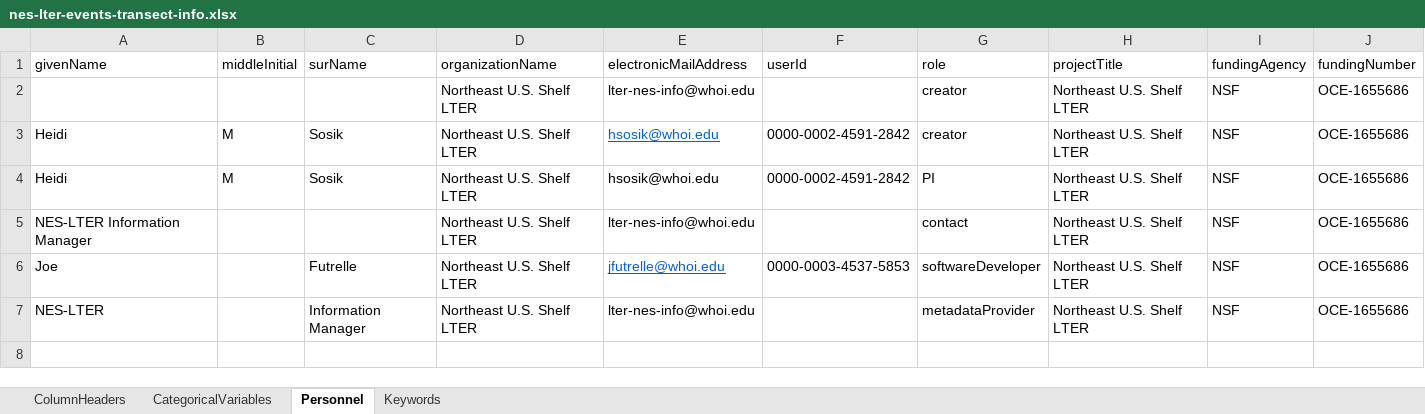
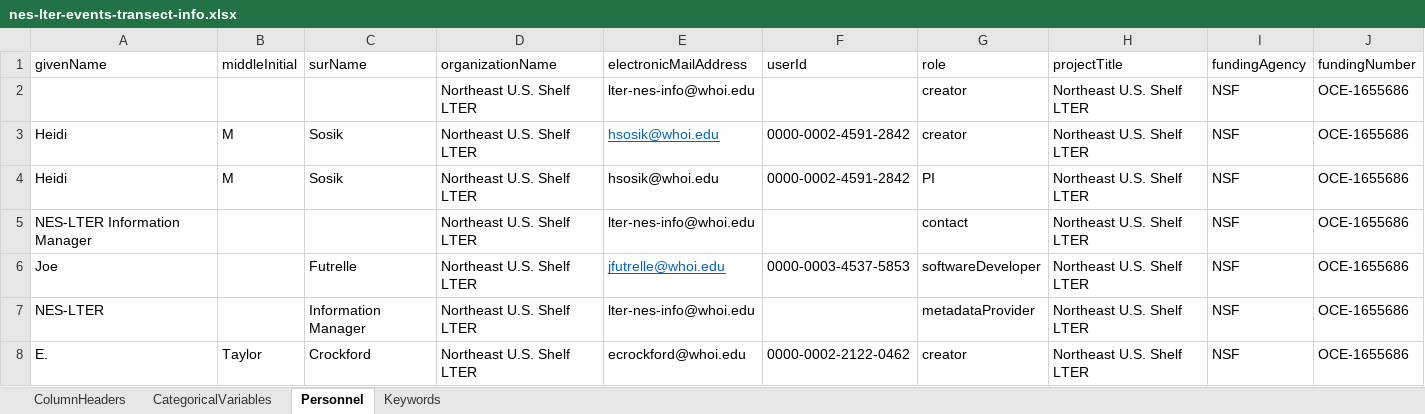
Before and after one commit to WHOIGit/nes-lter-events-transect, an Excel workbook: nes-lter-events-transect-info.xlsx, sheet Personnel, drawn as a sheet; values as stored, in another font and other column widths than the file's, no borders; the diff names each change by its address in the sheet, - before the commit and + after, or states it on an @@ line.

Commit message:
calculate geo coord & fix personnel

```diff
--- a/nes-lter-events-transect-info.xlsx (sheet Personnel)
+++ b/nes-lter-events-transect-info.xlsx (sheet Personnel)
+row 8: E. | Taylor | Crockford | Northeast U.S. Shelf LTER | ecrockford@whoi.edu | 0000-0002-2122-0462 | creator | Northeast U.S. Shelf LTER | NSF | OCE-1655686
```
Also changed, not shown: sheet ColumnHeaders, 3 other files.
